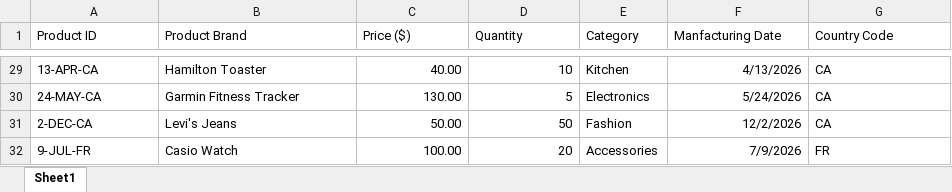
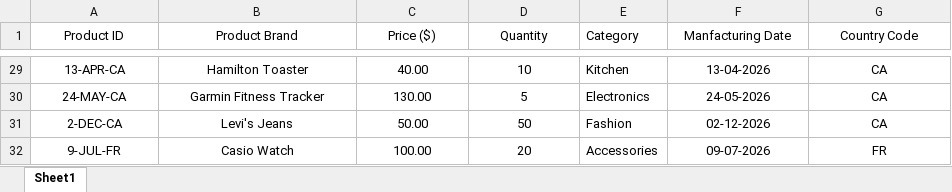
Before and after one commit to poornitha-subramani/Excel_Assignment_2, an Excel workbook: assignment_excel_.xlsx, sheet Sheet1, drawn as a sheet; only a part is shown, gaps mark what is left out; values as stored, in another font and other column widths than the file's, no borders; conditional formats and table styles not drawn; the diff covers the shown part only; the diff names each change by its address in the sheet, - before the commit and + after, or states it on an @@ line.

```diff
--- a/assignment_excel_.xlsx (sheet Sheet1)
+++ b/assignment_excel_.xlsx (sheet Sheet1)
-A1:D1 alignment: left
+A1:D1 alignment: center
-F1:G1 alignment: left
+F1:G1 alignment: center
-A29:B32 alignment: left
+A29:B32 alignment: center
-C29:D32 alignment: right
+C29:D32 alignment: center
-F29:F32 alignment: right
+F29:F32 alignment: center
-F29 (Manfacturing Date): 4/13/2026
+F29 (Manfacturing Date): 13-04-2026
-G29:G32 alignment: left
+G29:G32 alignment: center
-F30 (Manfacturing Date): 5/24/2026
+F30 (Manfacturing Date): 24-05-2026
-F31 (Manfacturing Date): 12/2/2026
+F31 (Manfacturing Date): 02-12-2026
-F32 (Manfacturing Date): 7/9/2026
+F32 (Manfacturing Date): 09-07-2026
```
Also changed, not shown: 27 edited cells and cell formats elsewhere in this sheet.
